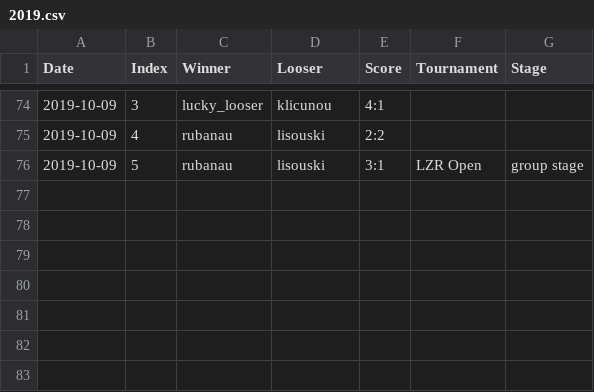
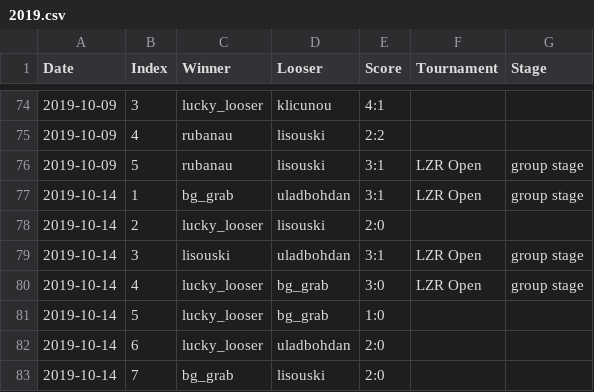
Before and after one commit to lzrby/squash, a CSV file: data/2019.csv, drawn as a sheet; only a part is shown, gaps mark what is left out.

```diff
--- a/data/2019.csv
+++ b/data/2019.csv
@@ -76 +76,8 @@ Date,Index,Winner,Looser,Score,Tournament,Stage
 2019-10-09,5,rubanau,lisouski,3:1,LZR Open,group stage
+2019-10-14,1,bg_grab,uladbohdan,3:1,LZR Open,group stage
+2019-10-14,2,lucky_looser,lisouski,2:0,,
+2019-10-14,3,lisouski,uladbohdan,3:1,LZR Open,group stage
+2019-10-14,4,lucky_looser,bg_grab,3:0,LZR Open,group stage
+2019-10-14,5,lucky_looser,bg_grab,1:0,,
+2019-10-14,6,lucky_looser,uladbohdan,2:0,,
+2019-10-14,7,bg_grab,lisouski,2:0,,
```
Also changed, not shown: 2 other files.
